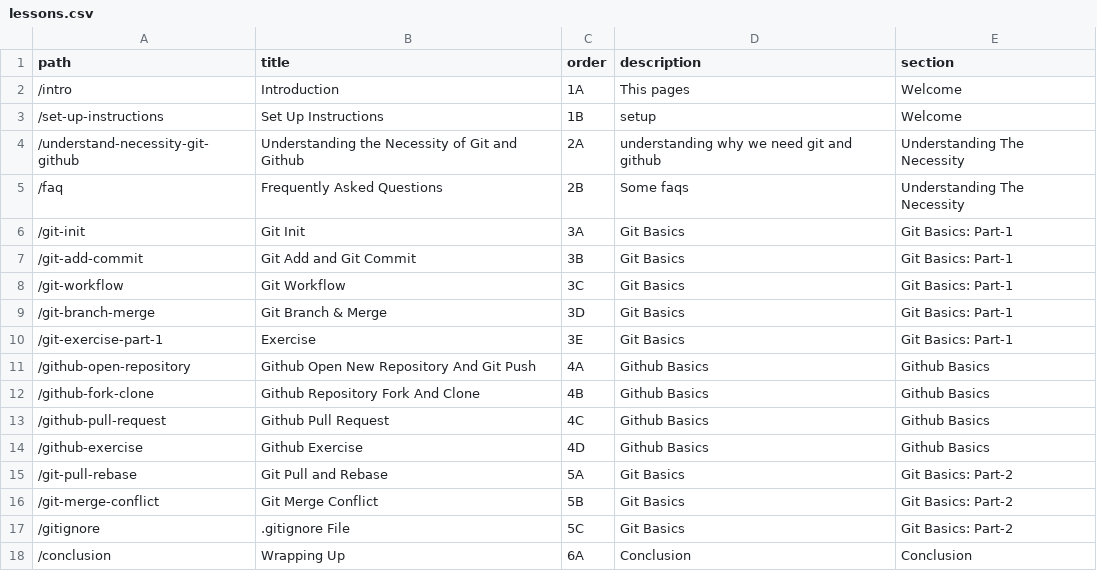
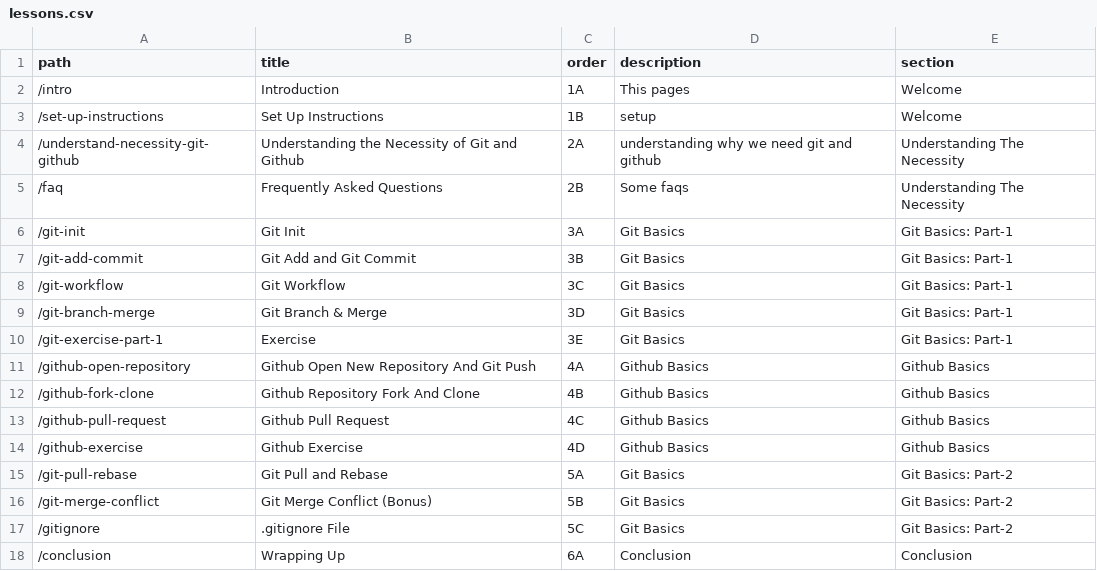
Before and after one commit to atiqueahmedziad/intro-git-workshop, a CSV file: lessons.csv, drawn as a sheet.

```diff
--- a/lessons.csv
+++ b/lessons.csv
@@ -15,3 +15,3 @@ path,title,order,description,section
 "/git-pull-rebase","Git Pull and Rebase","5A","Git Basics","Git Basics: Part-2"
-"/git-merge-conflict","Git Merge Conflict","5B","Git Basics","Git Basics: Part-2"
+"/git-merge-conflict","Git Merge Conflict (Bonus)","5B","Git Basics","Git Basics: Part-2"
 "/gitignore",".gitignore File","5C","Git Basics","Git Basics: Part-2"
```
Also changed, not shown: links.csv, 50 other files.
